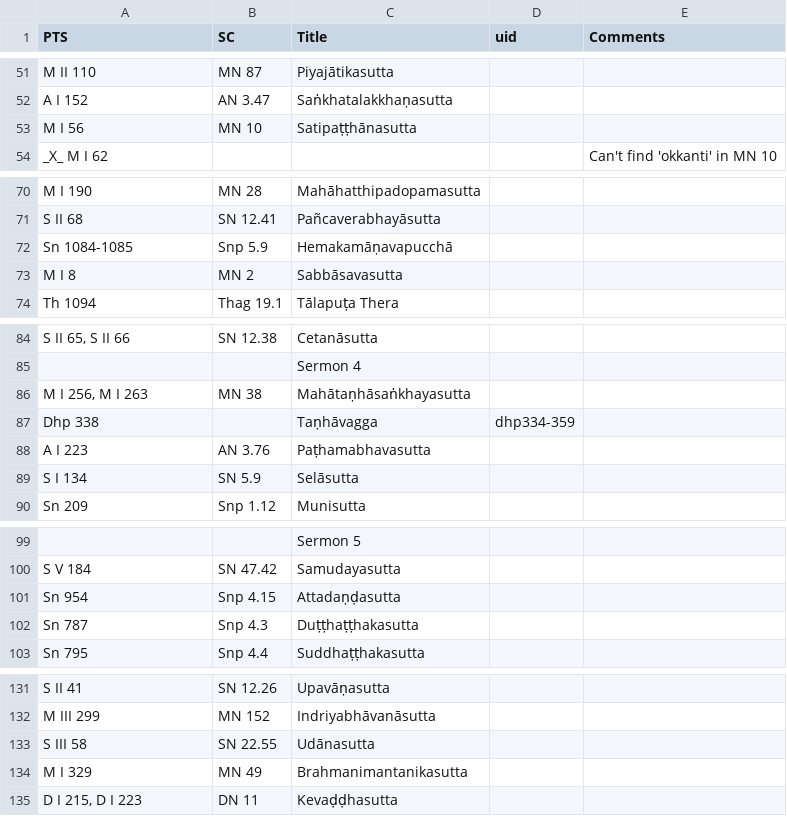
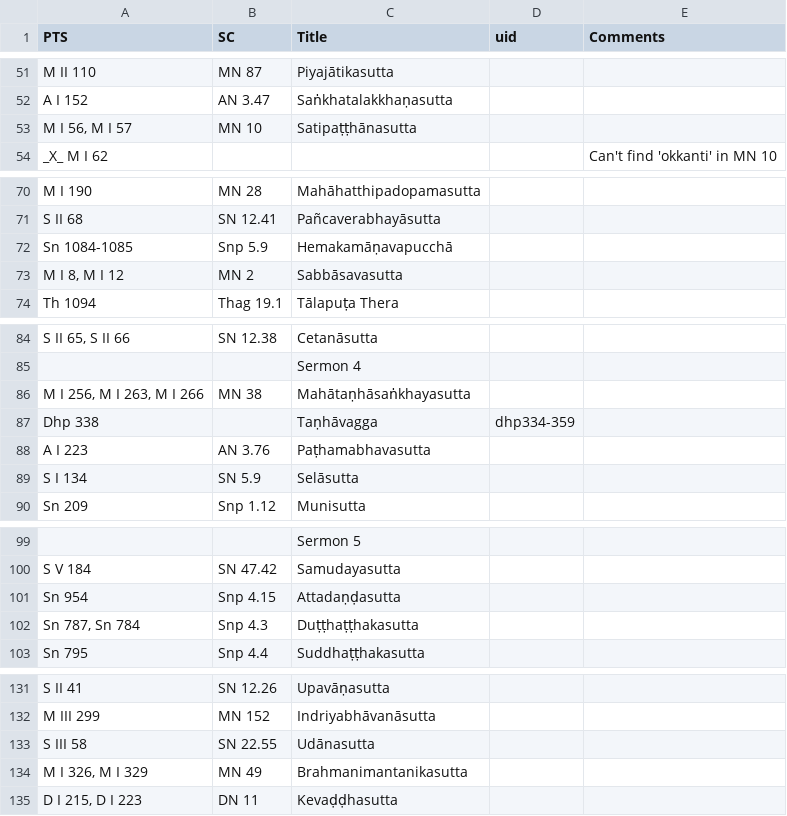
Before and after one commit to seeingthroughthenet/nibbana-the-mind-stilled, a TSV file: helpers/pts_to_sc.tsv, drawn as a sheet; only a part is shown, gaps mark what is left out; the diff covers the shown part only.

```diff
--- a/helpers/pts_to_sc.tsv
+++ b/helpers/pts_to_sc.tsv
@@ -52,3 +52,3 @@ M II 110	MN 87	Piyajātikasutta
 A I 152	AN 3.47	Saṅkhatalakkhaṇasutta		
-M I 56	MN 10	Satipaṭṭhānasutta		
+M I 56, M I 57	MN 10	Satipaṭṭhānasutta		
 _X_ M I 62				Can't find 'okkanti' in MN 10
@@ -72,3 +72,3 @@ S II 68	SN 12.41	Pañcaverabhayāsutta
 Sn 1084-1085	Snp 5.9	Hemakamāṇavapucchā		
-M I 8	MN 2	Sabbāsavasutta		
+M I 8, M I 12	MN 2	Sabbāsavasutta		
 Th 1094	Thag 19.1	Tālapuṭa Thera		
@@ -85,3 +85,3 @@ S II 65, S II 66	SN 12.38	Cetanāsutta
 		Sermon 4		
-M I 256, M I 263	MN 38	Mahātaṇhāsaṅkhayasutta		
+M I 256, M I 263, M I 266	MN 38	Mahātaṇhāsaṅkhayasutta		
 Dhp 338		Taṇhāvagga	dhp334-359	
@@ -101,3 +101,3 @@ S V 184	SN 47.42	Samudayasutta
 Sn 954	Snp 4.15	Attadaṇḍasutta		
-Sn 787	Snp 4.3	Duṭṭhaṭṭhakasutta		
+Sn 787, Sn 784	Snp 4.3	Duṭṭhaṭṭhakasutta		
 Sn 795	Snp 4.4	Suddhaṭṭhakasutta		
@@ -133,3 +133,3 @@ M III 299	MN 152	Indriyabhāvanāsutta
 S III 58	SN 22.55	Udānasutta		
-M I 329	MN 49	Brahmanimantanikasutta		
+M I 326, M I 329	MN 49	Brahmanimantanikasutta		
 D I 215, D I 223	DN 11	Kevaḍḍhasutta		
```
Also changed, not shown: 20 added rows and 1 edited cell elsewhere in this file, 24 other files.
